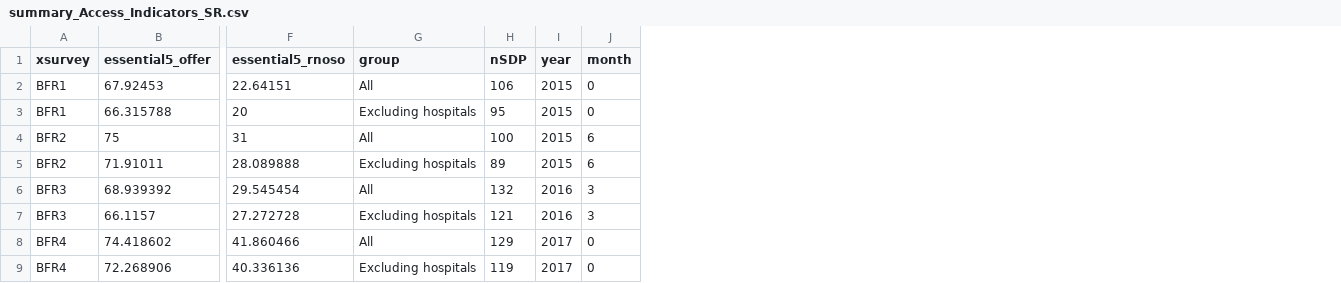
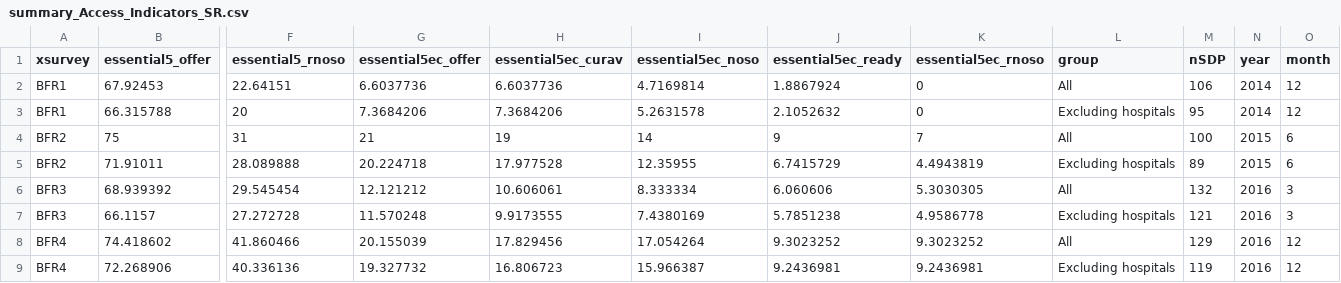
Before and after one commit to yoonjoung/PMA_Access, a CSV file: summary_Access_Indicators_SR.csv, drawn as a sheet; only a part is shown, gaps mark what is left out; addresses are those after the commit; the diff covers the shown part only; the diff names each change by its address in the sheet, - before the commit and + after, or states it on an @@ line.

```diff
--- a/summary_Access_Indicators_SR.csv
+++ b/summary_Access_Indicators_SR.csv
+column G (essential5ec_offer), rows 2-9: 6.6037736 | 7.3684206 | 21 | 20.224718 | 12.121212 | 11.570248 | 20.155039 | 19.327732
+column H (essential5ec_curav), rows 2-9: 6.6037736 | 7.3684206 | 19 | 17.977528 | 10.606061 | 9.9173555 | 17.829456 | 16.806723
+column I (essential5ec_noso), rows 2-9: 4.7169814 | 5.2631578 | 14 | 12.35955 | 8.333334 | 7.4380169 | 17.054264 | 15.966387
+column J (essential5ec_ready), rows 2-9: 1.8867924 | 2.1052632 | 9 | 6.7415729 | 6.060606 | 5.7851238 | 9.3023252 | 9.2436981
+column K (essential5ec_rnoso), rows 2-9: 0 | 0 | 7 | 4.4943819 | 5.3030305 | 4.9586778 | 9.3023252 | 9.2436981
-N2:N3 (year): 2015
+N2:N3 (year): 2014
-O2:O3 (month): 0
+O2:O3 (month): 12
-N8:N9 (year): 2017
+N8:N9 (year): 2016
-O8:O9 (month): 0
+O8:O9 (month): 12
```
Also changed, not shown: 20 edited cells elsewhere in this file, 17 other files.
